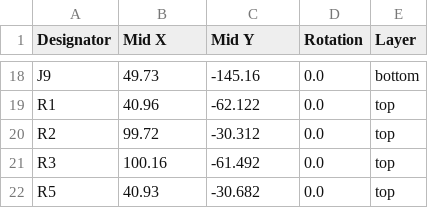
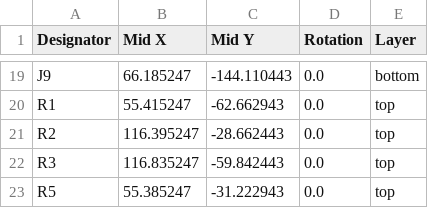
Before and after one commit to PeakSat/system-pcbs, a CSV file: PlusX_Cover/production/positions.csv, drawn as a sheet; only a part is shown, gaps mark what is left out; addresses are those after the commit; the diff covers the shown part only; the diff names each change by its address in the sheet, - before the commit and + after, or states it on an @@ line.

```diff
--- a/PlusX_Cover/production/positions.csv
+++ b/PlusX_Cover/production/positions.csv
-B19 (Mid X): 49.73
+B19 (Mid X): 66.185247
-C19 (Mid Y): -145.16
+C19 (Mid Y): -144.110443
-B20 (Mid X): 40.96
+B20 (Mid X): 55.415247
-C20 (Mid Y): -62.122
+C20 (Mid Y): -62.662943
-B21 (Mid X): 99.72
+B21 (Mid X): 116.395247
-C21 (Mid Y): -30.312
+C21 (Mid Y): -28.662443
-B22 (Mid X): 100.16
+B22 (Mid X): 116.835247
-C22 (Mid Y): -61.492
+C22 (Mid Y): -59.842443
-B23 (Mid X): 40.93
+B23 (Mid X): 55.385247
-C23 (Mid Y): -30.682
+C23 (Mid Y): -31.222943
```
Also changed, not shown: 1 added row and 33 edited cells elsewhere in this file, PlusX_Cover/production/bom.csv, 8 other files.
